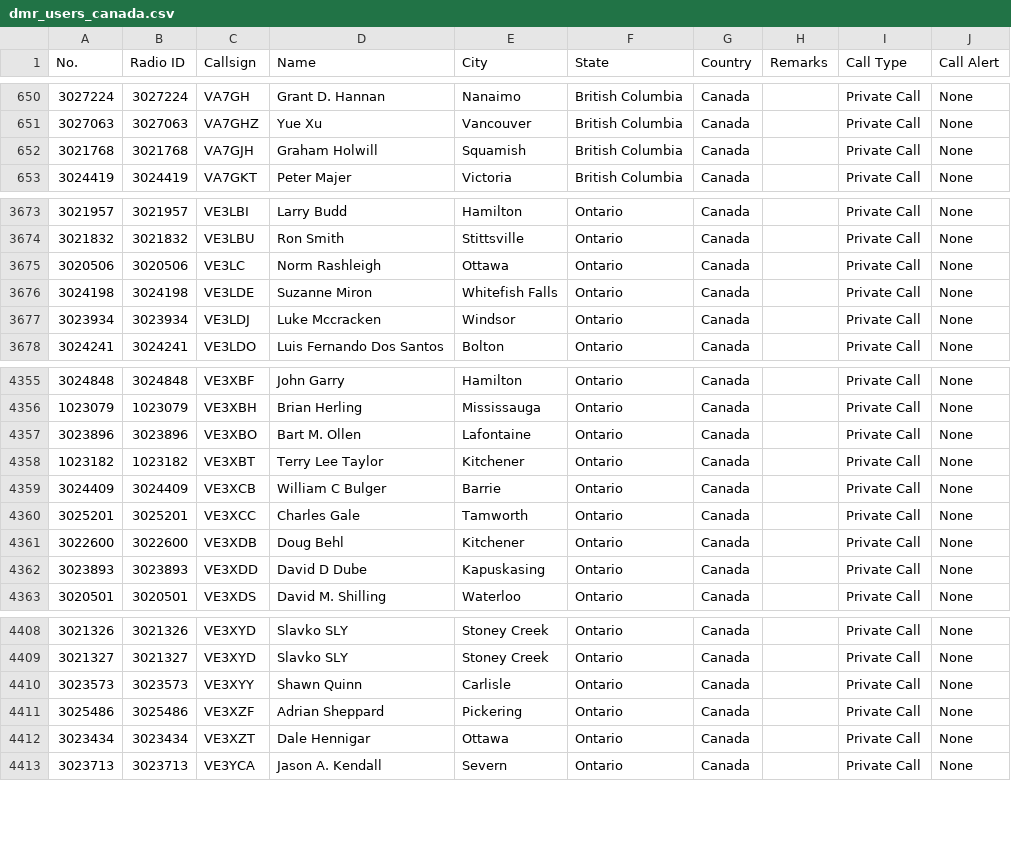
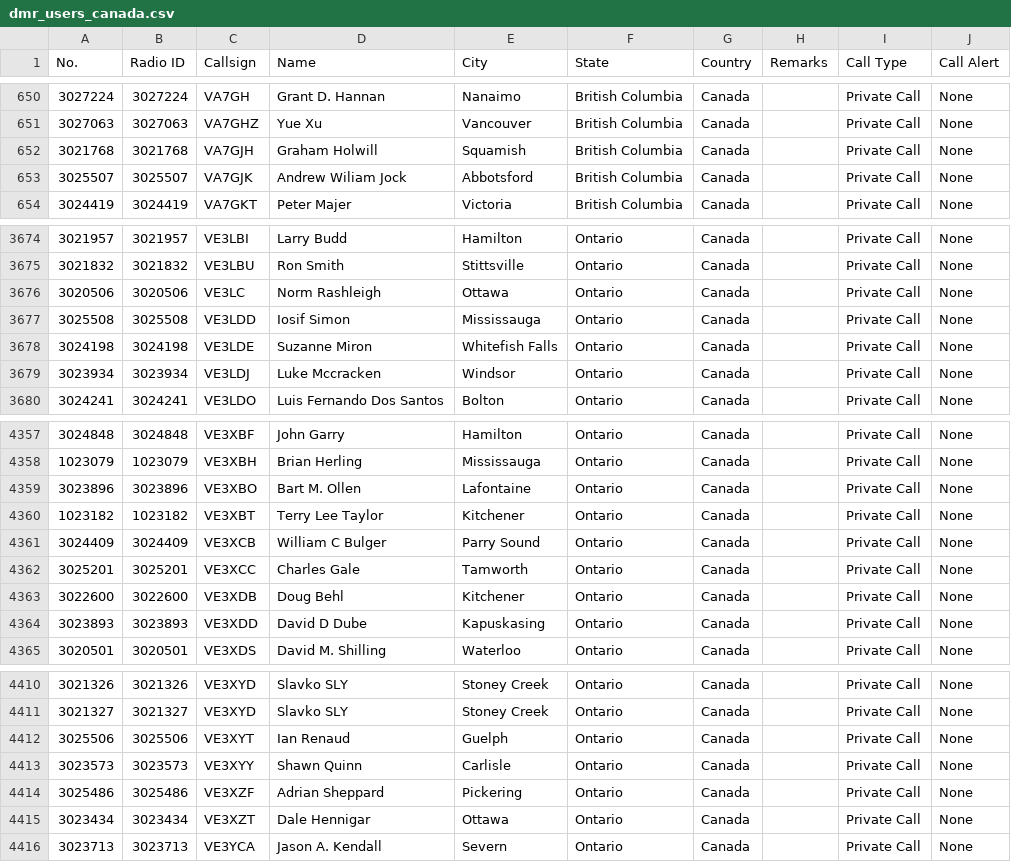
Before and after one commit to CraigHead/Anytone-DMR-Users, a CSV file: dmr_users_canada.csv, drawn as a sheet; only a part is shown, gaps mark what is left out.

Commit message:
Updated DMR User List 20231203.1

```diff
--- a/dmr_users_canada.csv
+++ b/dmr_users_canada.csv
@@ -652,2 +652,3 @@
 "3021768","3021768","VA7GJH","Graham Holwill","Squamish","British Columbia","Canada","","Private Call","None"
+"3025507","3025507","VA7GJK","Andrew Wiliam Jock","Abbotsford","British Columbia","Canada","","Private Call","None"
 "3024419","3024419","VA7GKT","Peter Majer","Victoria","British Columbia","Canada","","Private Call","None"
@@ -3675,2 +3676,3 @@
 "3020506","3020506","VE3LC","Norm Rashleigh","Ottawa","Ontario","Canada","","Private Call","None"
+"3025508","3025508","VE3LDD","Iosif Simon","Mississauga","Ontario","Canada","","Private Call","None"
 "3024198","3024198","VE3LDE","Suzanne Miron","Whitefish Falls","Ontario","Canada","","Private Call","None"
@@ -4358,3 +4360,3 @@
 "1023182","1023182","VE3XBT","Terry Lee Taylor","Kitchener","Ontario","Canada","","Private Call","None"
-"3024409","3024409","VE3XCB","William C Bulger","Barrie","Ontario","Canada","","Private Call","None"
+"3024409","3024409","VE3XCB","William C Bulger","Parry Sound","Ontario","Canada","","Private Call","None"
 "3025201","3025201","VE3XCC","Charles Gale","Tamworth","Ontario","Canada","","Private Call","None"
@@ -4409,2 +4411,3 @@
 "3021327","3021327","VE3XYD","Slavko SLY","Stoney Creek","Ontario","Canada","","Private Call","None"
+"3025506","3025506","VE3XYT","Ian Renaud","Guelph","Ontario","Canada","","Private Call","None"
 "3023573","3023573","VE3XYY","Shawn Quinn","Carlisle","Ontario","Canada","","Private Call","None"
```
